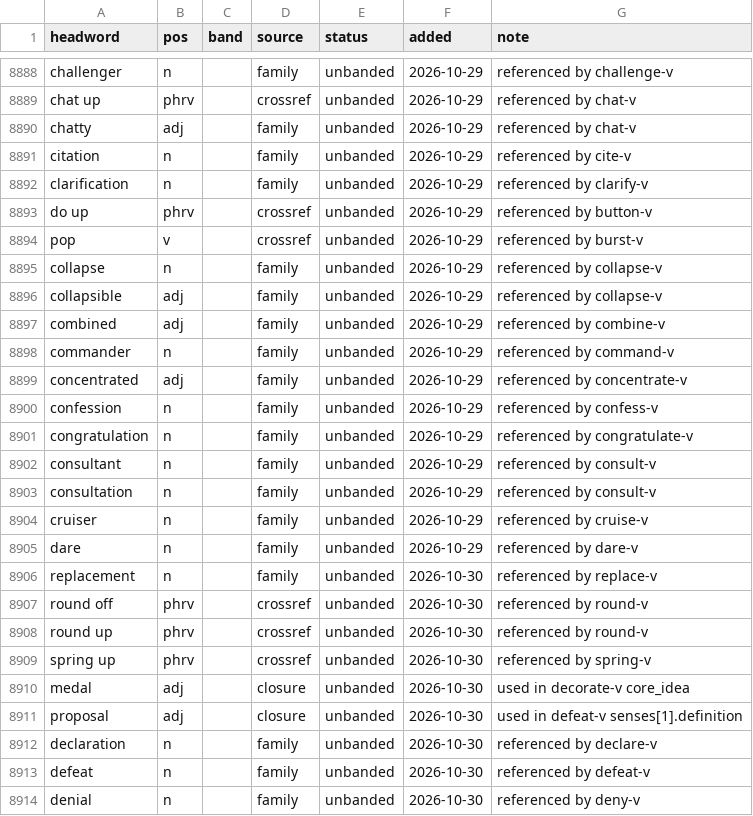
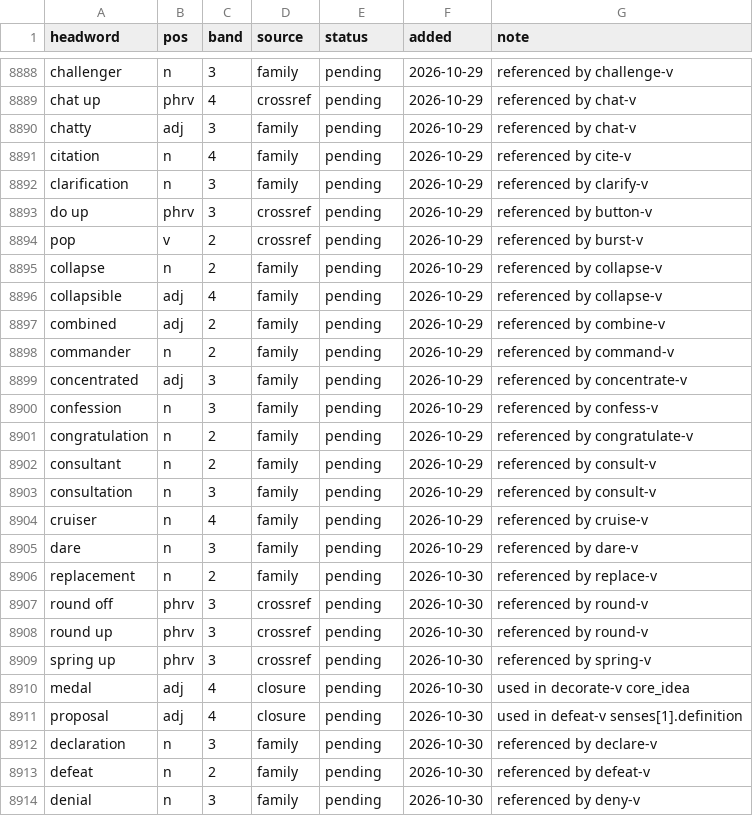
Before and after one commit to tkgally/eex-dict, a TSV file: headwords/queue.tsv, drawn as a sheet; only a part is shown, gaps mark what is left out; the diff covers the shown part only; the diff names each change by its address in the sheet, - before the commit and + after, or states it on an @@ line.

```diff
--- a/headwords/queue.tsv
+++ b/headwords/queue.tsv
-C8888 (band): (empty)
+C8888 (band): 3
-E8888:E8914 (status): unbanded
+E8888:E8914 (status): pending
-C8889 (band): (empty)
+C8889 (band): 4
-C8890 (band): (empty)
+C8890 (band): 3
-C8891 (band): (empty)
+C8891 (band): 4
-C8892:C8893 (band): (empty)
+C8892:C8893 (band): 3
-C8894:C8895 (band): (empty)
+C8894:C8895 (band): 2
-C8896 (band): (empty)
+C8896 (band): 4
-C8897:C8898 (band): (empty)
+C8897:C8898 (band): 2
-C8899:C8900 (band): (empty)
+C8899:C8900 (band): 3
-C8901:C8902 (band): (empty)
+C8901:C8902 (band): 2
-C8903 (band): (empty)
+C8903 (band): 3
-C8904 (band): (empty)
+C8904 (band): 4
-C8905 (band): (empty)
+C8905 (band): 3
-C8906 (band): (empty)
+C8906 (band): 2
-C8907:C8909 (band): (empty)
+C8907:C8909 (band): 3
-C8910:C8911 (band): (empty)
+C8910:C8911 (band): 4
-C8912 (band): (empty)
+C8912 (band): 3
-C8913 (band): (empty)
+C8913 (band): 2
-C8914 (band): (empty)
+C8914 (band): 3
```
Also changed, not shown: 110 edited cells elsewhere in this file, 33 other files.
